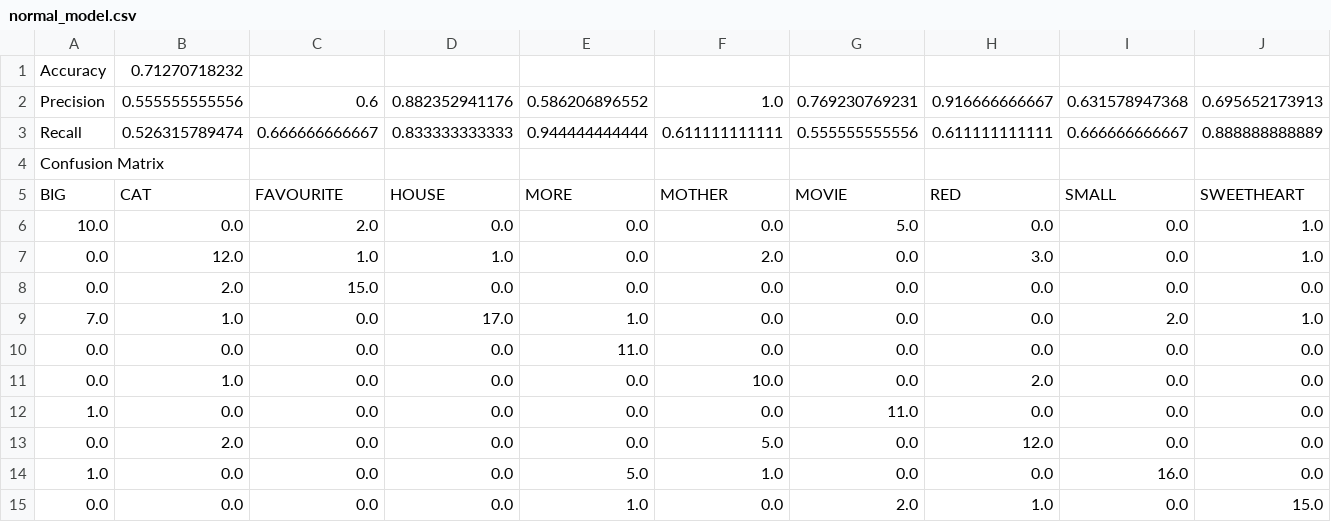
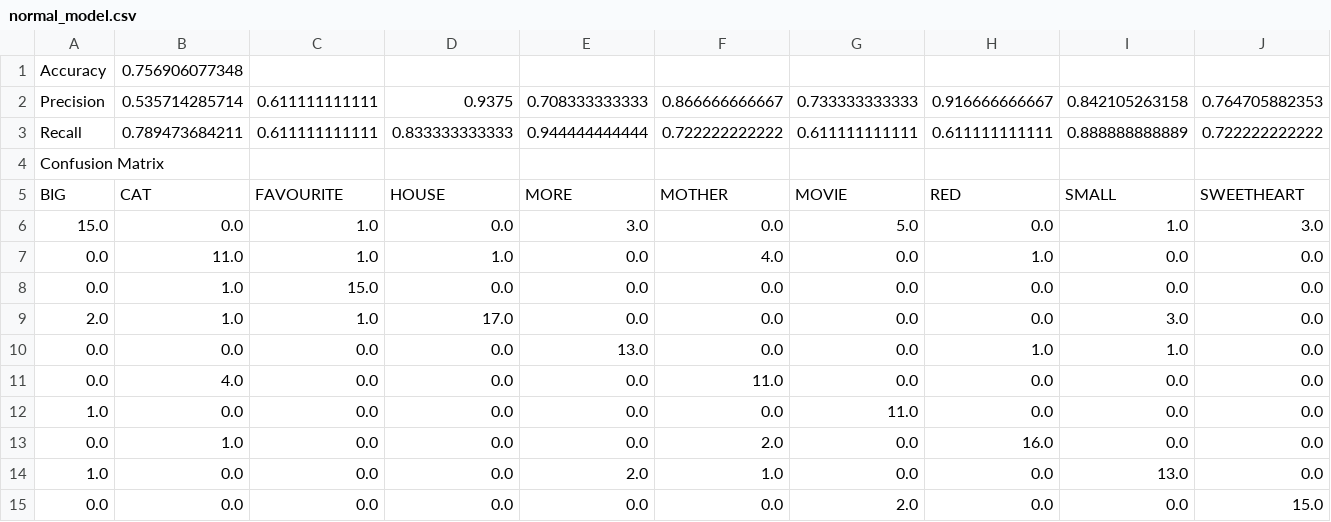
Before and after one commit to jgblight/fydp, a CSV file: py/normal_model.csv, drawn as a sheet; only a part is shown; removed rows and columns are numbered as before the commit, all else as after; rows hold the shown columns only; the diff names each change by its address in the sheet, - before the commit and + after, or states it on an @@ line.

```diff
--- a/py/normal_model.csv
+++ b/py/normal_model.csv
-B1: 0.71270718232
+B1: 0.756906077348
-row 2: Precision | 0.555555555556 | 0.6 | 0.882352941176 | 0.586206896552 | 1.0 | 0.769230769231 | 0.916666666667 | 0.631578947368 | 0.695652173913
+row 2: Precision | 0.535714285714 | 0.611111111111 | 0.9375 | 0.708333333333 | 0.866666666667 | 0.733333333333 | 0.916666666667 | 0.842105263158 | 0.764705882353
-B3: 0.526315789474
+B3: 0.789473684211
-C3: 0.666666666667
+C3: 0.611111111111
-F3: 0.611111111111
+F3: 0.722222222222
-G3: 0.555555555556
+G3: 0.611111111111
-I3: 0.666666666667
+I3: 0.888888888889
-J3: 0.888888888889
+J3: 0.722222222222
-A6: 10.0
+A6: 15.0
-C6: 2.0
+C6: 1.0
-E6: 0.0
+E6: 3.0
-I6: 0.0
+I6: 1.0
-J6: 1.0
+J6: 3.0
-B7: 12.0
+B7: 11.0
-F7: 2.0
+F7: 4.0
-H7: 3.0
+H7: 1.0
-J7: 1.0
+J7: 0.0
-B8: 2.0
+B8: 1.0
-A9: 7.0
+A9: 2.0
-C9: 0.0
+C9: 1.0
-E9: 1.0
+E9: 0.0
-I9: 2.0
+I9: 3.0
-J9: 1.0
+J9: 0.0
-E10: 11.0
+E10: 13.0
-H10: 0.0
+H10: 1.0
-I10: 0.0
+I10: 1.0
-B11: 1.0
+B11: 4.0
-F11: 10.0
+F11: 11.0
-H11: 2.0
+H11: 0.0
-B13: 2.0
+B13: 1.0
-F13: 5.0
+F13: 2.0
-H13: 12.0
+H13: 16.0
-E14: 5.0
+E14: 2.0
-I14: 16.0
+I14: 13.0
-E15: 1.0
+E15: 0.0
-H15: 1.0
+H15: 0.0
```
Also changed, not shown: 1 other file.
